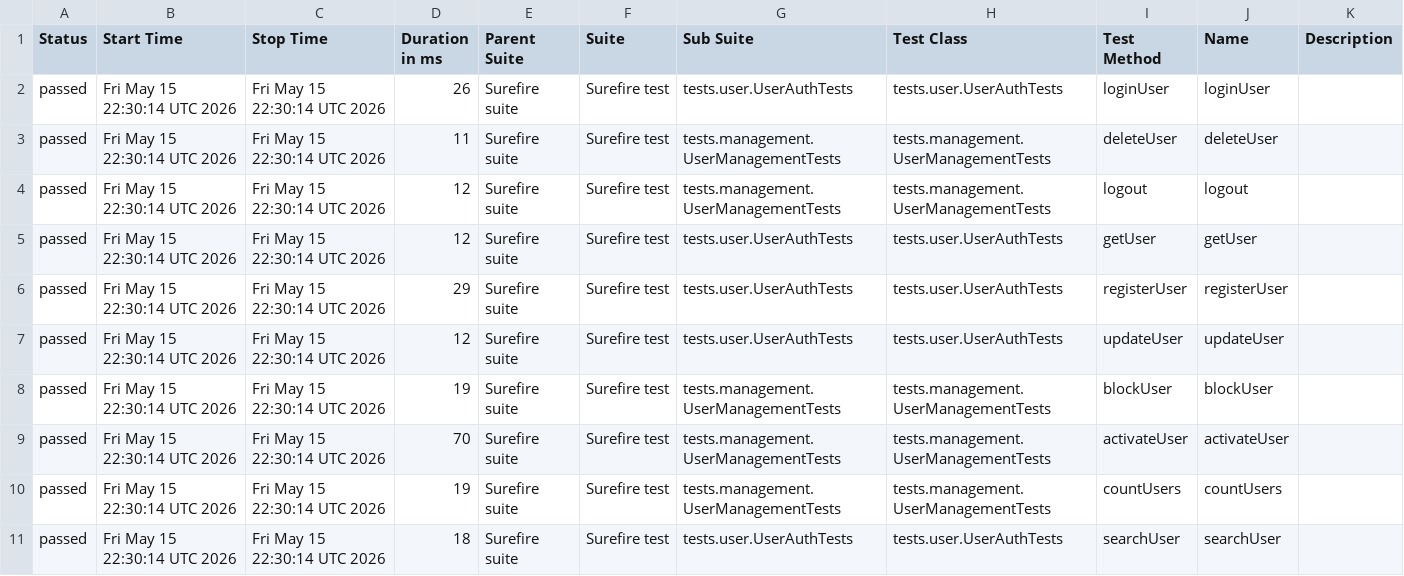
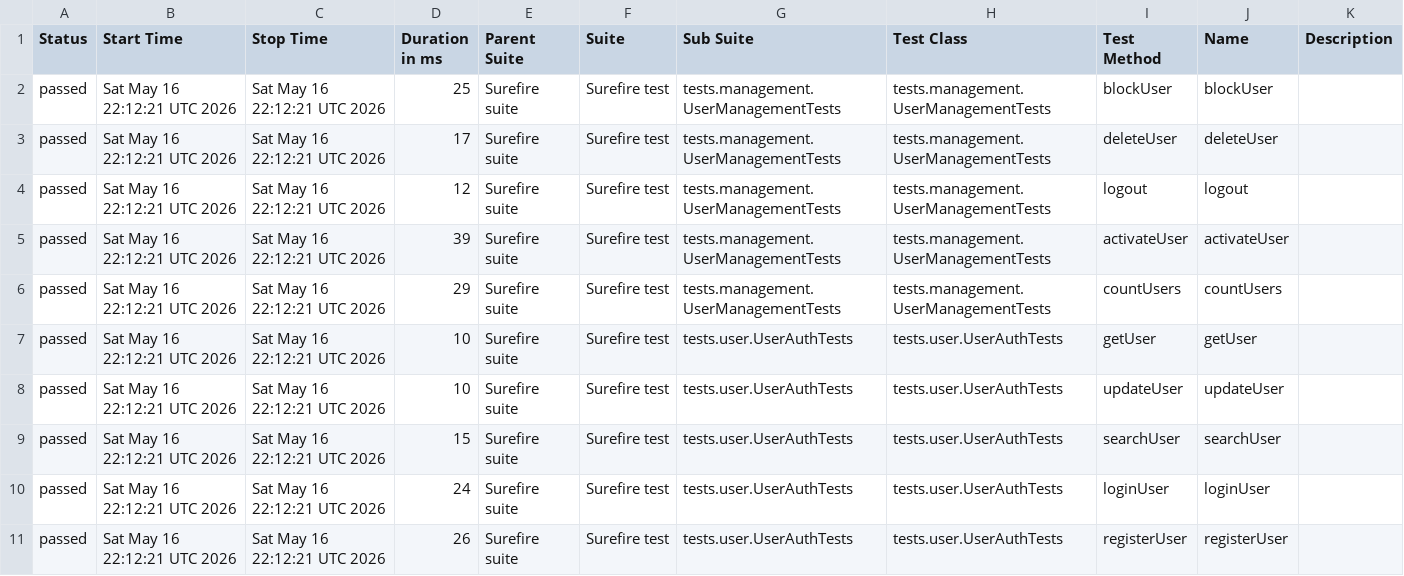
Before and after one commit to Ruturaj0861/user-restAssured, a CSV file: data/suites.csv, drawn as a sheet.

```diff
--- a/data/suites.csv
+++ b/data/suites.csv
@@ -1,11 +1,11 @@
 "Status","Start Time","Stop Time","Duration in ms","Parent Suite","Suite","Sub Suite","Test Class","Test Method","Name","Description"
-"passed","Fri May 15 22:30:14 UTC 2026","Fri May 15 22:30:14 UTC 2026","26","Surefire suite","Surefire test","tests.user.UserAuthTests","tests.user.UserAuthTests","loginUser","loginUser",""
-"passed","Fri May 15 22:30:14 UTC 2026","Fri May 15 22:30:14 UTC 2026","11","Surefire suite","Surefire test","tests.management.UserManagementTests","tests.management.UserManagementTests","deleteUser","deleteUser",""
-"passed","Fri May 15 22:30:14 UTC 2026","Fri May 15 22:30:14 UTC 2026","12","Surefire suite","Surefire test","tests.management.UserManagementTests","tests.management.UserManagementTests","logout","logout",""
-"passed","Fri May 15 22:30:14 UTC 2026","Fri May 15 22:30:14 UTC 2026","12","Surefire suite","Surefire test","tests.user.UserAuthTests","tests.user.UserAuthTests","getUser","getUser",""
-"passed","Fri May 15 22:30:14 UTC 2026","Fri May 15 22:30:14 UTC 2026","29","Surefire suite","Surefire test","tests.user.UserAuthTests","tests.user.UserAuthTests","registerUser","registerUser",""
-"passed","Fri May 15 22:30:14 UTC 2026","Fri May 15 22:30:14 UTC 2026","12","Surefire suite","Surefire test","tests.user.UserAuthTests","tests.user.UserAuthTests","updateUser","updateUser",""
-"passed","Fri May 15 22:30:14 UTC 2026","Fri May 15 22:30:14 UTC 2026","19","Surefire suite","Surefire test","tests.management.UserManagementTests","tests.management.UserManagementTests","blockUser","blockUser",""
-"passed","Fri May 15 22:30:14 UTC 2026","Fri May 15 22:30:14 UTC 2026","70","Surefire suite","Surefire test","tests.management.UserManagementTests","tests.management.UserManagementTests","activateUser","activateUser",""
-"passed","Fri May 15 22:30:14 UTC 2026","Fri May 15 22:30:14 UTC 2026","19","Surefire suite","Surefire test","tests.management.UserManagementTests","tests.management.UserManagementTests","countUsers","countUsers",""
-"passed","Fri May 15 22:30:14 UTC 2026","Fri May 15 22:30:14 UTC 2026","18","Surefire suite","Surefire test","tests.user.UserAuthTests","tests.user.UserAuthTests","searchUser","searchUser",""
+"passed","Sat May 16 22:12:21 UTC 2026","Sat May 16 22:12:21 UTC 2026","25","Surefire suite","Surefire test","tests.management.UserManagementTests","tests.management.UserManagementTests","blockUser","blockUser",""
+"passed","Sat May 16 22:12:21 UTC 2026","Sat May 16 22:12:21 UTC 2026","17","Surefire suite","Surefire test","tests.management.UserManagementTests","tests.management.UserManagementTests","deleteUser","deleteUser",""
+"passed","Sat May 16 22:12:21 UTC 2026","Sat May 16 22:12:21 UTC 2026","12","Surefire suite","Surefire test","tests.management.UserManagementTests","tests.management.UserManagementTests","logout","logout",""
+"passed","Sat May 16 22:12:21 UTC 2026","Sat May 16 22:12:21 UTC 2026","39","Surefire suite","Surefire test","tests.management.UserManagementTests","tests.management.UserManagementTests","activateUser","activateUser",""
+"passed","Sat May 16 22:12:21 UTC 2026","Sat May 16 22:12:21 UTC 2026","29","Surefire suite","Surefire test","tests.management.UserManagementTests","tests.management.UserManagementTests","countUsers","countUsers",""
+"passed","Sat May 16 22:12:21 UTC 2026","Sat May 16 22:12:21 UTC 2026","10","Surefire suite","Surefire test","tests.user.UserAuthTests","tests.user.UserAuthTests","getUser","getUser",""
+"passed","Sat May 16 22:12:21 UTC 2026","Sat May 16 22:12:21 UTC 2026","10","Surefire suite","Surefire test","tests.user.UserAuthTests","tests.user.UserAuthTests","updateUser","updateUser",""
+"passed","Sat May 16 22:12:21 UTC 2026","Sat May 16 22:12:21 UTC 2026","15","Surefire suite","Surefire test","tests.user.UserAuthTests","tests.user.UserAuthTests","searchUser","searchUser",""
+"passed","Sat May 16 22:12:21 UTC 2026","Sat May 16 22:12:21 UTC 2026","24","Surefire suite","Surefire test","tests.user.UserAuthTests","tests.user.UserAuthTests","loginUser","loginUser",""
+"passed","Sat May 16 22:12:21 UTC 2026","Sat May 16 22:12:21 UTC 2026","26","Surefire suite","Surefire test","tests.user.UserAuthTests","tests.user.UserAuthTests","registerUser","registerUser",""
```
Also changed, not shown: 34 other files.
